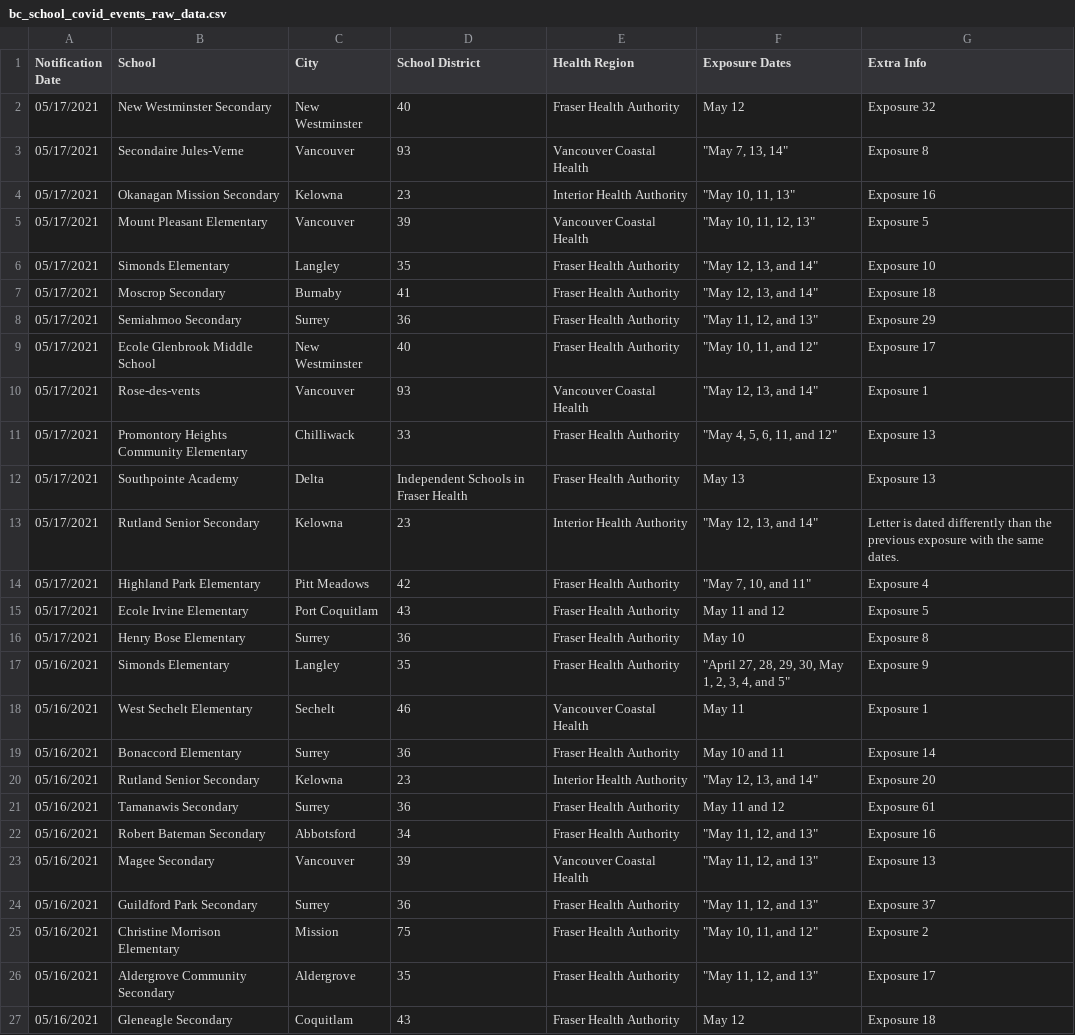
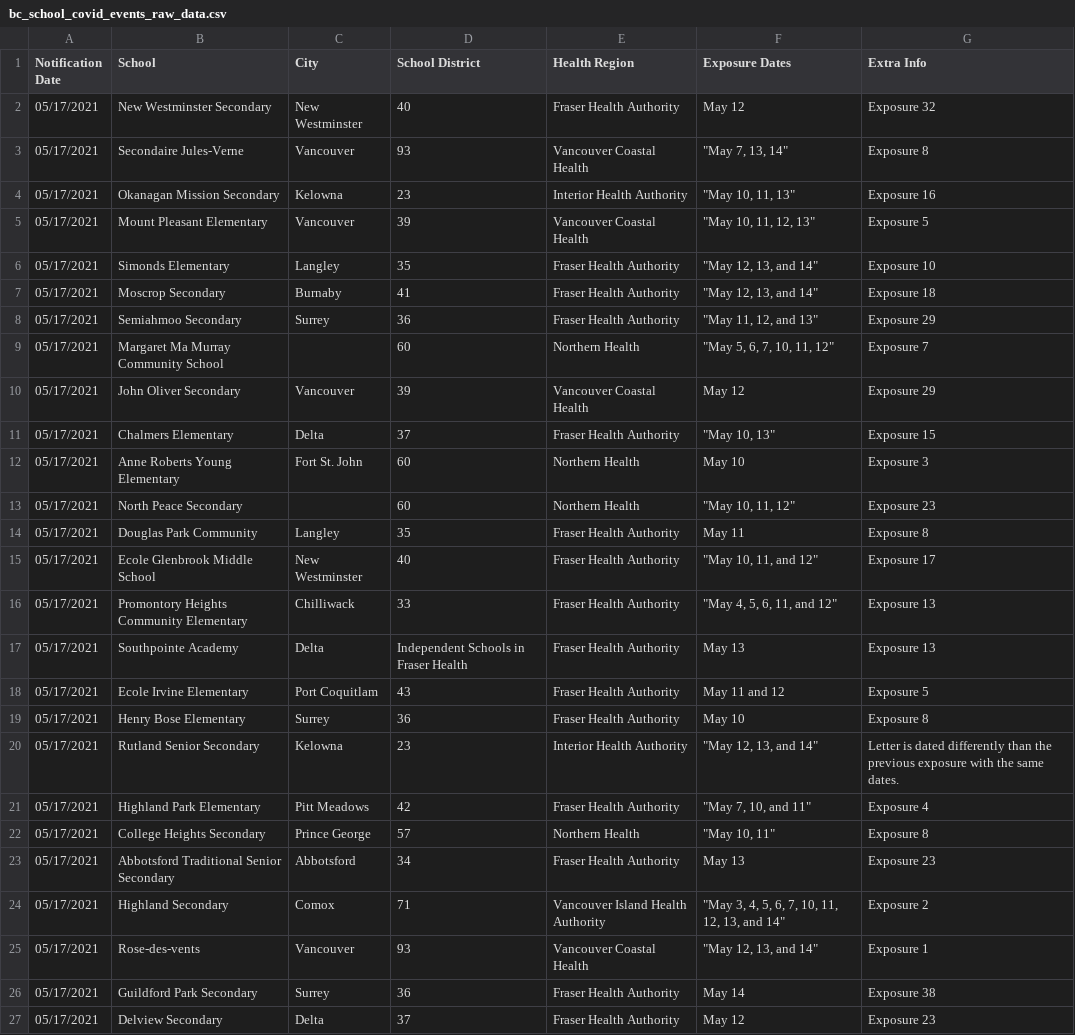
Before and after one commit to spod/bcschoolscoviddata, a CSV file: data/bc_school_covid_events_raw_data.csv, drawn as a sheet; only a part is shown; the shorter side is filled out with more unchanged rows; the diff covers the shown part only.

```diff
--- a/data/bc_school_covid_events_raw_data.csv
+++ b/data/bc_school_covid_events_raw_data.csv
@@ -8,9 +8,20 @@ Notification Date,School,City,School District,Health Region,Exposure Dates,Extra
 05/17/2021,Semiahmoo Secondary,Surrey,36,Fraser Health Authority,"""May 11, 12, and 13""",Exposure 29
+05/17/2021,Margaret Ma Murray Community School,,60,Northern Health,"""May 5, 6, 7, 10, 11, 12""",Exposure 7
+05/17/2021,John Oliver Secondary,Vancouver,39,Vancouver Coastal Health,May 12,Exposure 29
+05/17/2021,Chalmers Elementary,Delta,37,Fraser Health Authority,"""May 10, 13""",Exposure 15
+05/17/2021,Anne Roberts Young Elementary,Fort St. John,60,Northern Health,May 10,Exposure 3
+05/17/2021,North Peace Secondary,,60,Northern Health,"""May 10, 11, 12""",Exposure 23
+05/17/2021,Douglas Park Community,Langley,35,Fraser Health Authority,May 11,Exposure 8
 05/17/2021,Ecole Glenbrook Middle School,New Westminster,40,Fraser Health Authority,"""May 10, 11, and 12""",Exposure 17
-05/17/2021,Rose-des-vents,Vancouver,93,Vancouver Coastal Health,"""May 12, 13, and 14""",Exposure 1
 05/17/2021,Promontory Heights Community Elementary,Chilliwack,33,Fraser Health Authority,"""May 4, 5, 6, 11, and 12""",Exposure 13
 05/17/2021,Southpointe Academy,Delta,Independent Schools in Fraser Health,Fraser Health Authority,May 13,Exposure 13
+05/17/2021,Ecole Irvine Elementary,Port Coquitlam,43,Fraser Health Authority,May 11 and 12,Exposure 5
+05/17/2021,Henry Bose Elementary,Surrey,36,Fraser Health Authority,May 10,Exposure 8
 05/17/2021,Rutland Senior Secondary,Kelowna,23,Interior Health Authority,"""May 12, 13, and 14""",Letter is dated differently than the previous exposure with the same dates.
 05/17/2021,Highland Park Elementary,Pitt Meadows,42,Fraser Health Authority,"""May 7, 10, and 11""",Exposure 4
-05/17/2021,Ecole Irvine Elementary,Port Coquitlam,43,Fraser Health Authority,May 11 and 12,Exposure 5
-05/17/2021,Henry Bose Elementary,Surrey,36,Fraser Health Authority,May 10,Exposure 8
+05/17/2021,College Heights Secondary,Prince George,57,Northern Health,"""May 10, 11""",Exposure 8
+05/17/2021,Abbotsford Traditional Senior Secondary,Abbotsford,34,Fraser Health Authority,May 13,Exposure 23
+05/17/2021,Highland Secondary,Comox,71,Vancouver Island Health Authority,"""May 3, 4, 5, 6, 7, 10, 11, 12, 13, and 14""",Exposure 2
+05/17/2021,Rose-des-vents,Vancouver,93,Vancouver Coastal Health,"""May 12, 13, and 14""",Exposure 1
+05/17/2021,Guildford Park Secondary,Surrey,36,Fraser Health Authority,May 14,Exposure 38
+05/17/2021,Delview Secondary,Delta,37,Fraser Health Authority,May 12,Exposure 23
```
Also changed, not shown: 10 added rows elsewhere in this file, data/leaderboard.csv, data/raw_data.csv, 1 other file.
